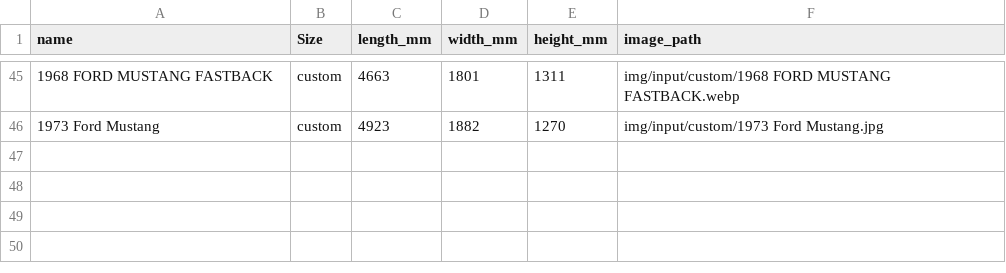
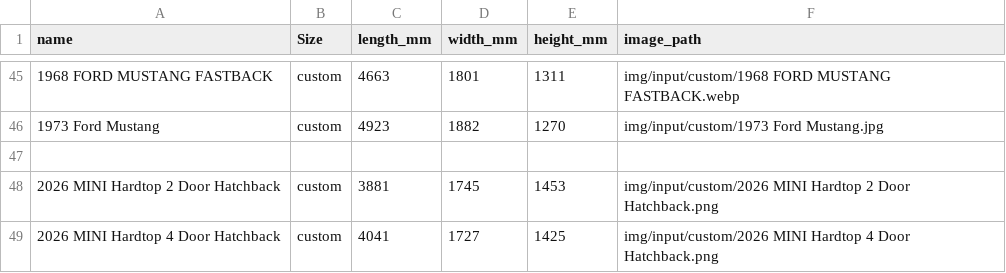
Before and after one commit to licwan62/AI-Pickups-Normalize-Side-View, a CSV file: data/projects/custom.csv, drawn as a sheet; only a part is shown, gaps mark what is left out; the diff names each change by its address in the sheet, - before the commit and + after, or states it on an @@ line.

```diff
--- a/data/projects/custom.csv
+++ b/data/projects/custom.csv
+row 47: (empty)
+row 48: 2026 MINI Hardtop 2 Door Hatchback | custom | 3881 | 1745 | 1453 | img/input/custom/2026 MINI Hardtop 2 Door Hatchback.png
+row 49: 2026 MINI Hardtop 4 Door Hatchback | custom | 4041 | 1727 | 1425 | img/input/custom/2026 MINI Hardtop 4 Door Hatchback.png
```
Also changed, not shown: 1 other file.
